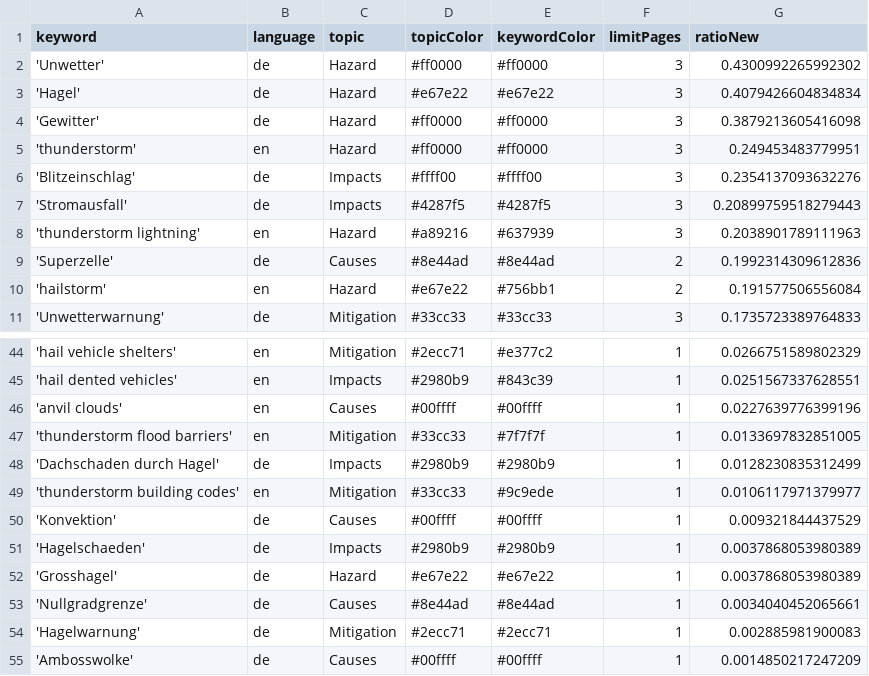
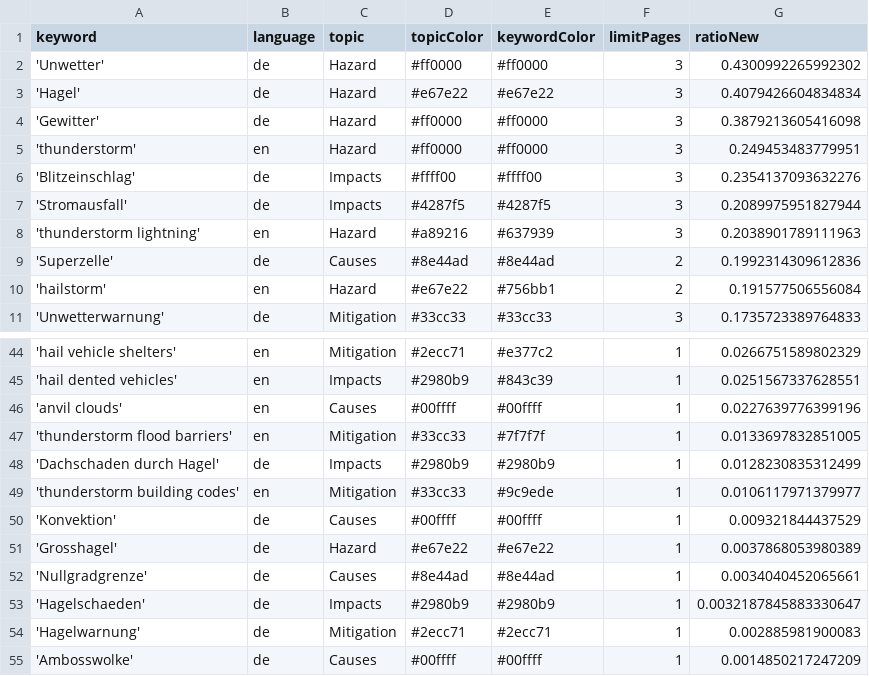
Before and after one commit to TinoH91news/ThunderstormIsComing, a CSV file: keywords.csv, drawn as a sheet; only a part is shown, gaps mark what is left out.

Commit message:
Commit from GitHub Actions (harvest:0.0)

```diff
--- a/keywords.csv
+++ b/keywords.csv
@@ -6,3 +6,3 @@ keyword,language,topic,topicColor,keywordColor,limitPages,ratioNew
 'Blitzeinschlag',de,Impacts,#ffff00,#ffff00,3,0.2354137093632276
-'Stromausfall',de,Impacts,#4287f5,#4287f5,3,0.20899759518279443
+'Stromausfall',de,Impacts,#4287f5,#4287f5,3,0.2089975951827944
 'thunderstorm lightning',en,Hazard,#a89216,#637939,3,0.2038901789111963
@@ -50,5 +50,5 @@ keyword,language,topic,topicColor,keywordColor,limitPages,ratioNew
 'Konvektion',de,Causes,#00ffff,#00ffff,1,0.009321844437529
-'Hagelschaeden',de,Impacts,#2980b9,#2980b9,1,0.0037868053980389
 'Grosshagel',de,Hazard,#e67e22,#e67e22,1,0.0037868053980389
 'Nullgradgrenze',de,Causes,#8e44ad,#8e44ad,1,0.0034040452065661
+'Hagelschaeden',de,Impacts,#2980b9,#2980b9,1,0.0032187845883330647
 'Hagelwarnung',de,Mitigation,#2ecc71,#2ecc71,1,0.002885981900083
```
